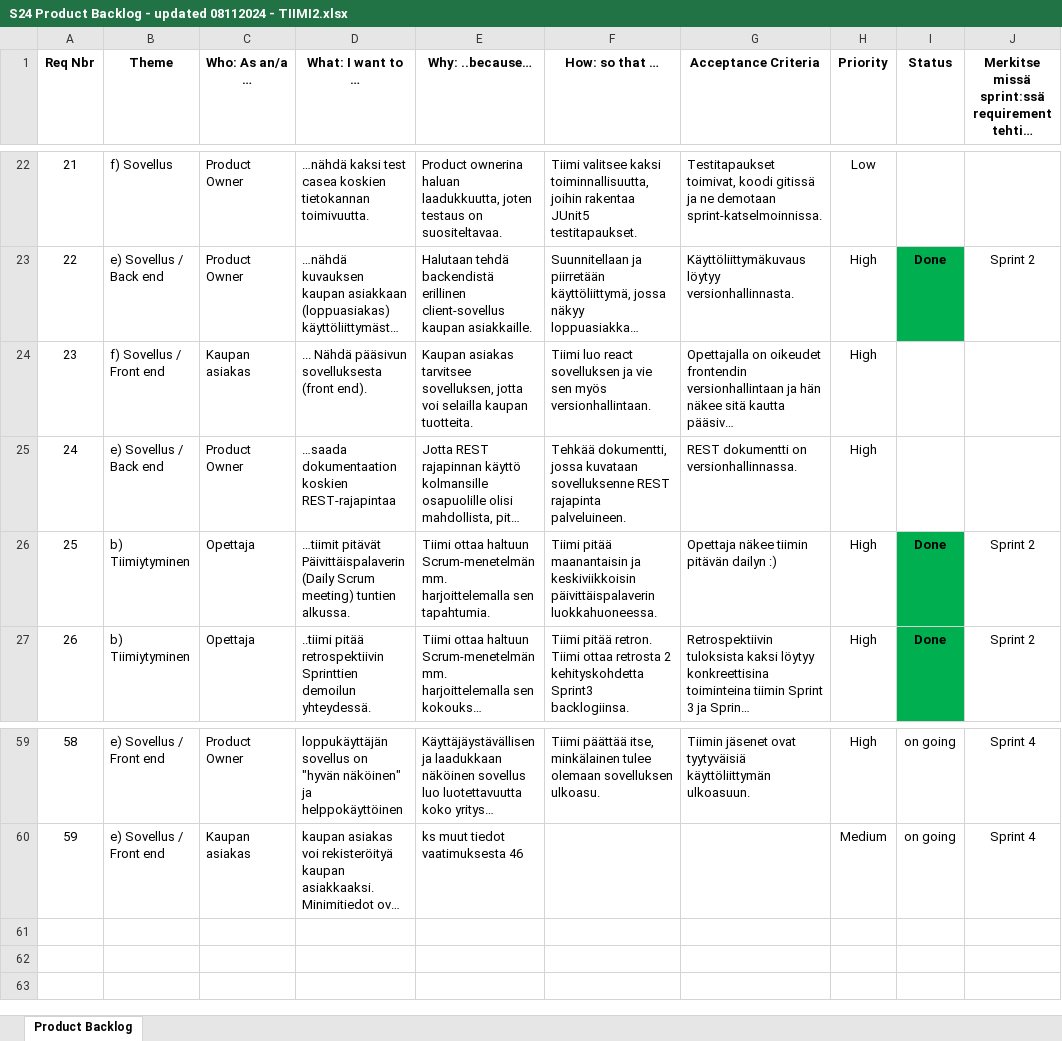
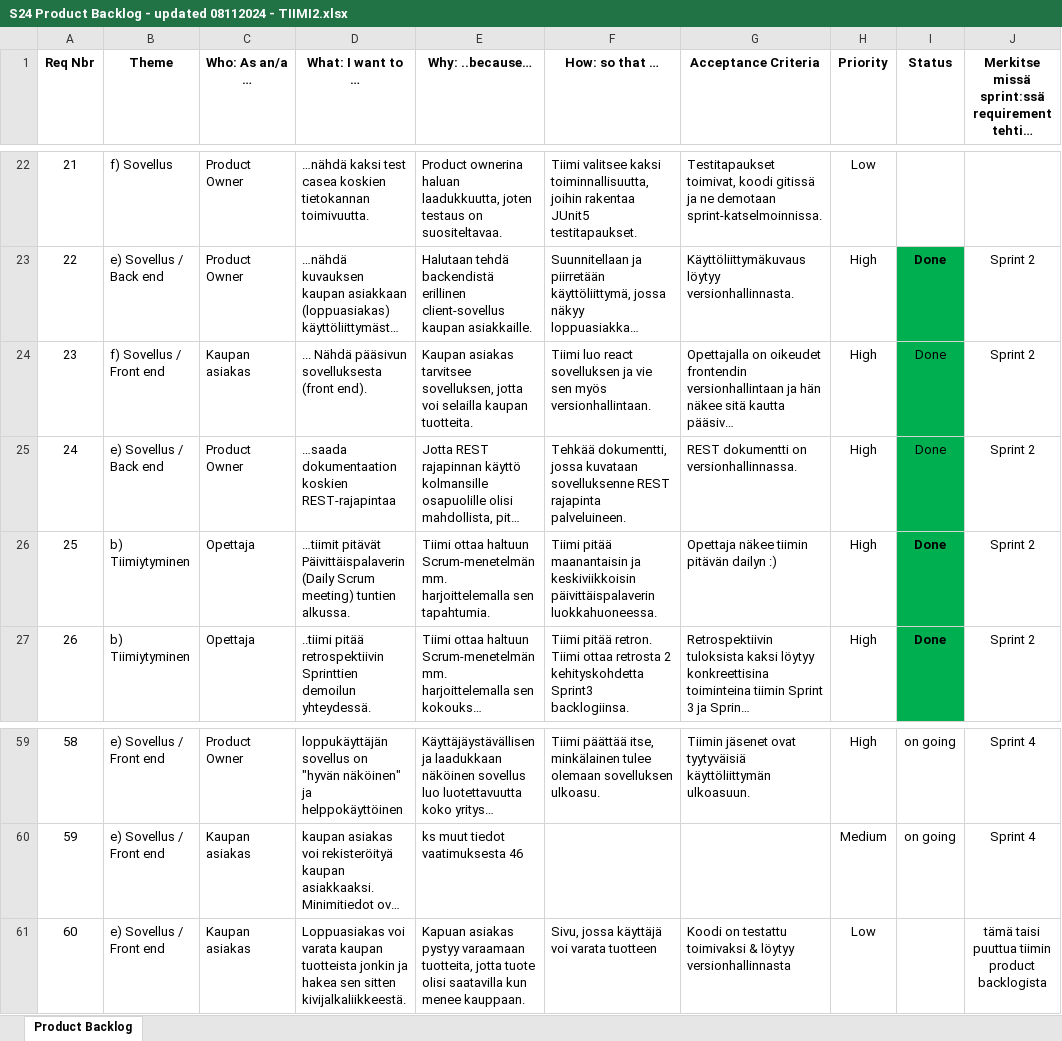
Before and after one commit to s24ohjelmistoProjekti1Tiimi2/s24Tiimi2Documentation, an Excel workbook: S24 Product Backlog - updated 08112024 - TIIMI2.xlsx, sheet Product Backlog, drawn as a sheet; only a part is shown, gaps mark what is left out; long unchanged cells end in …; values as stored, in another font and other column widths than the file's, no borders; the diff names each change by its address in the sheet, - before the commit and + after, or states it on an @@ line.

Commit message:
fixed backlog errors

```diff
--- a/S24 Product Backlog - updated 08112024 - TIIMI2.xlsx (sheet Product Backlog)
+++ b/S24 Product Backlog - updated 08112024 - TIIMI2.xlsx (sheet Product Backlog)
-I24:I25 (Status): (empty)
+I24:I25 (Status): Done
-I24:I25 fill: none
+I24:I25 fill: #00B050
-J24:J25: (empty)
+J24:J25: Sprint 2
+row 61: 60 | e) Sovellus / Front end | Kaupan asiakas | Loppuasiakas voi varata kaupan tuotteista jonkin ja hakea sen sitten kivijalkaliikkeestä. | Kapuan asiakas pystyy varaamaan tuotteita, jotta tuote olisi saatavilla kun menee kauppaan. | Sivu, jossa käyttäjä voi varata tuotteen | Koodi on testattu toimivaksi & löytyy versionhallinnasta | Low |  | tämä taisi puuttua tiimin product backlogista
```
Also changed, not shown: s24PBTiimi2BurndownChartVelocity.xlsx.
